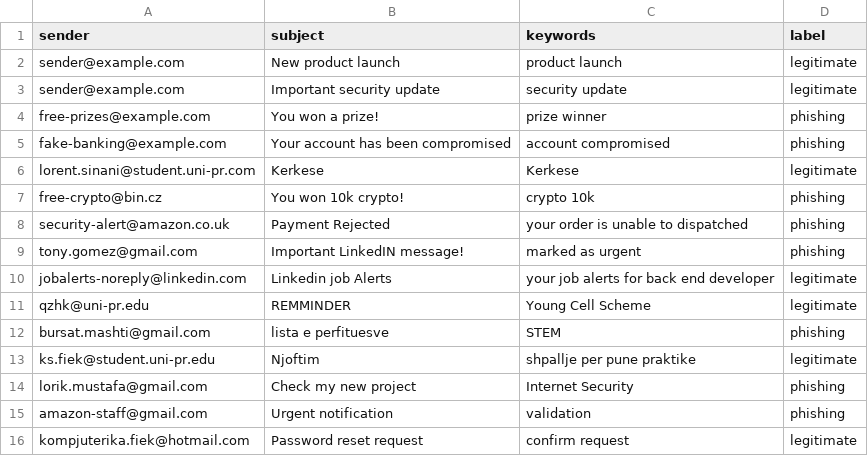
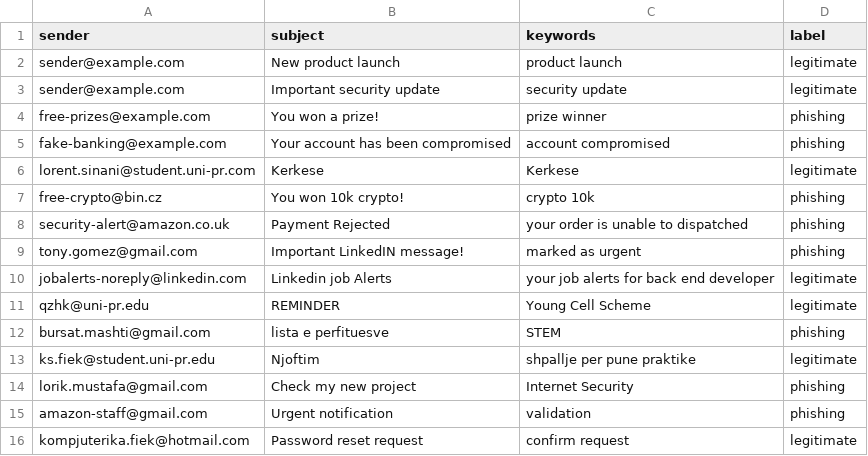
Before and after one commit to lorentsinani/Phishing-detection-using-AI, a CSV file: phishdataset.csv, drawn as a sheet.

Commit message:
Update phishdataset.csv

```diff
--- a/phishdataset.csv
+++ b/phishdataset.csv
@@ -10,3 +10,3 @@ tony.gomez@gmail.com,Important LinkedIN message!,marked as urgent,phishing
 jobalerts-noreply@linkedin.com,Linkedin job Alerts,your job alerts for back end developer,legitimate
-qzhk@uni-pr.edu,REMMINDER,Young Cell Scheme,legitimate
+qzhk@uni-pr.edu,REMINDER,Young Cell Scheme,legitimate
 bursat.mashti@gmail.com,lista e perfituesve,STEM,phishing
```
